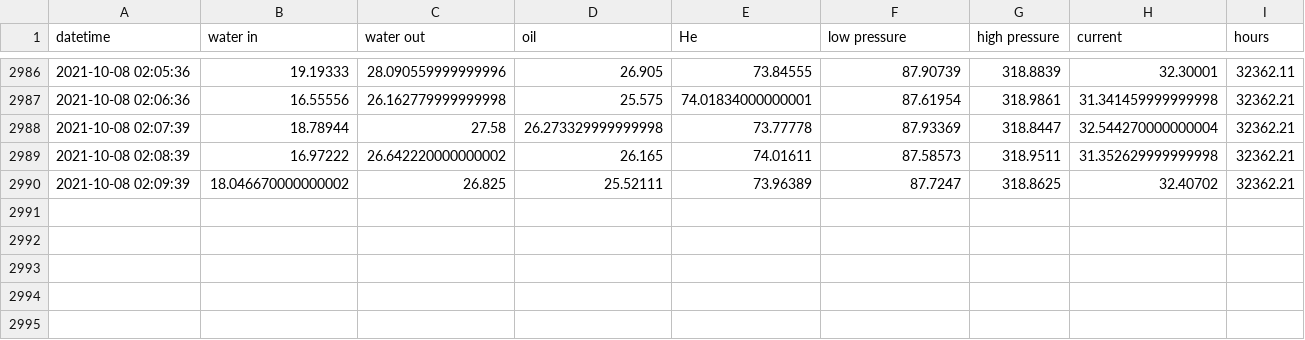
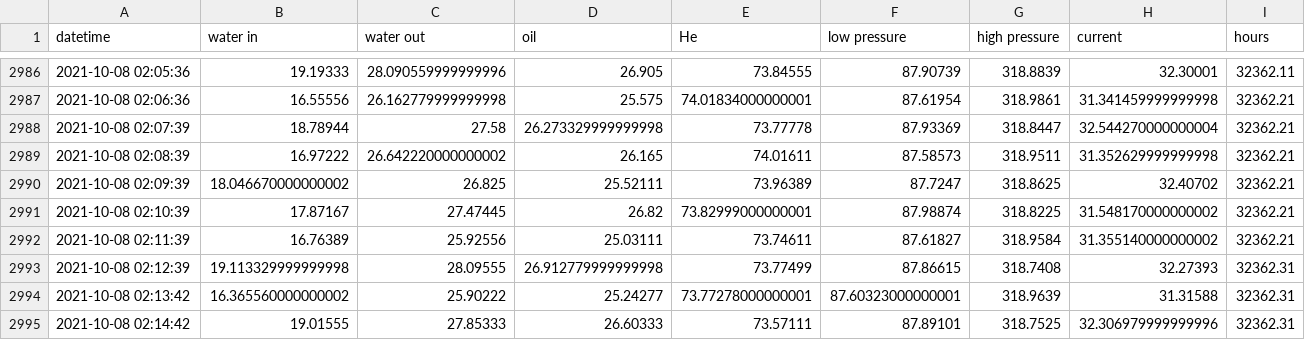
Before and after one commit to SciGEsN/SRC079, a CSV file: data/stat.csv, drawn as a sheet; only a part is shown, gaps mark what is left out.

```diff
--- a/data/stat.csv
+++ b/data/stat.csv
@@ -2990 +2990,6 @@ datetime,water in,water out,oil,He,low pressure,high pressure,current,hours
 2021-10-08 02:09:39,18.046670000000002,26.825,25.52111,73.96389,87.7247,318.8625,32.40702,32362.21
+2021-10-08 02:10:39,17.87167,27.47445,26.82,73.82999000000001,87.98874,318.8225,31.548170000000002,32362.21
+2021-10-08 02:11:39,16.76389,25.92556,25.03111,73.74611,87.61827,318.9584,31.355140000000002,32362.21
+2021-10-08 02:12:39,19.113329999999998,28.09555,26.912779999999998,73.77499,87.86615,318.7408,32.27393,32362.31
+2021-10-08 02:13:42,16.365560000000002,25.90222,25.24277,73.77278000000001,87.60323000000001,318.9639,31.31588,32362.31
+2021-10-08 02:14:42,19.01555,27.85333,26.60333,73.57111,87.89101,318.7525,32.306979999999996,32362.31
```
Also changed, not shown: data/P.csv, data/T1.csv, 8 other files.
